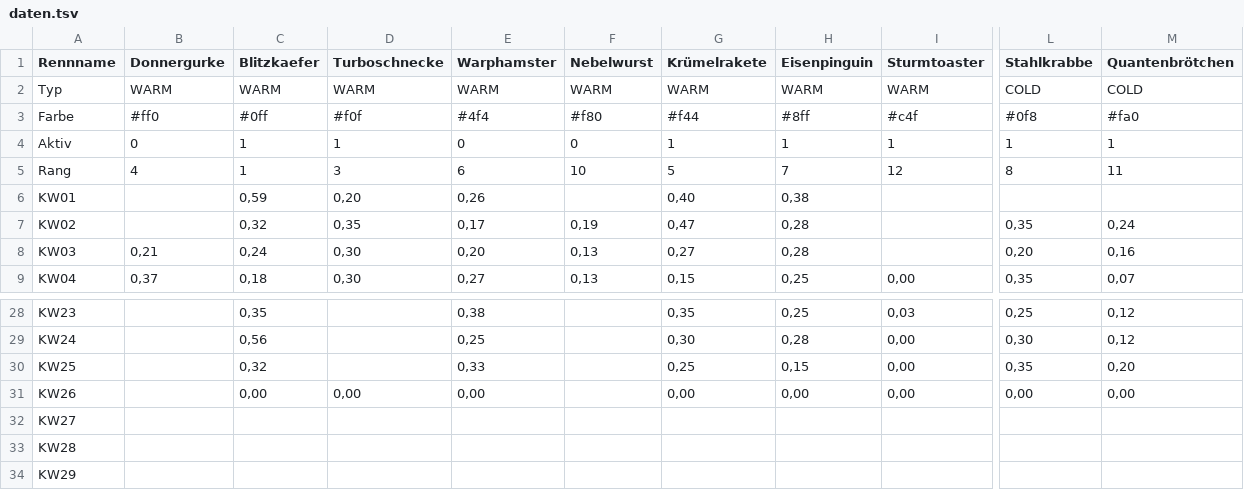
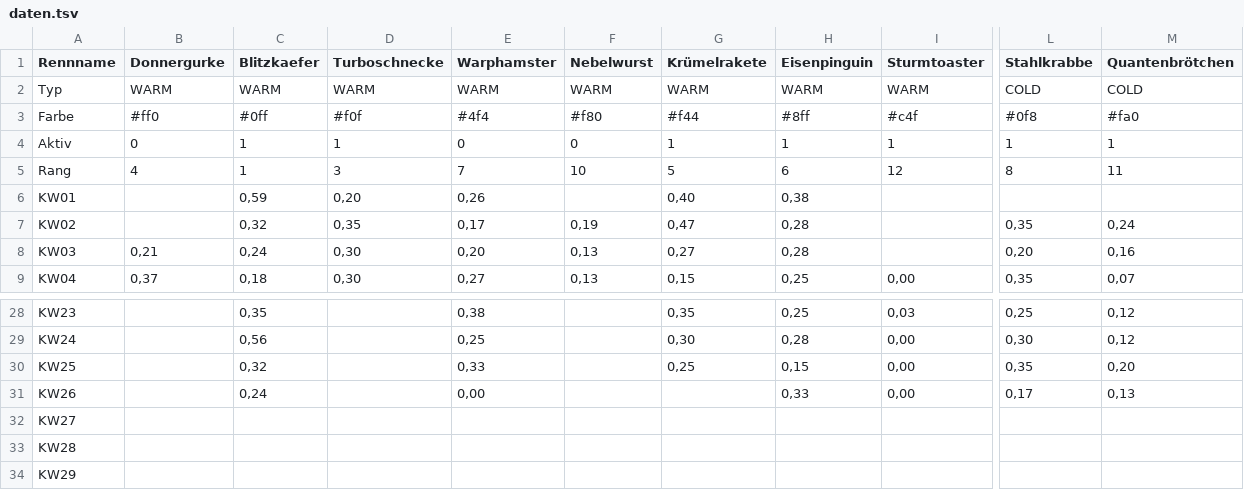
Before and after one commit to christianknoll-create/workflows, a TSV file: daten.tsv, drawn as a sheet; only a part is shown, gaps mark what is left out; the diff names each change by its address in the sheet, - before the commit and + after, or states it on an @@ line.

```diff
--- a/daten.tsv
+++ b/daten.tsv
-E5 (Warphamster): 6
+E5 (Warphamster): 7
-H5 (Eisenpinguin): 7
+H5 (Eisenpinguin): 6
-C31 (Blitzkaefer): 0,00
+C31 (Blitzkaefer): 0,24
-D31 (Turboschnecke): 0,00
+D31 (Turboschnecke): (empty)
-G31 (Krümelrakete): 0,00
+G31 (Krümelrakete): (empty)
-H31 (Eisenpinguin): 0,00
+H31 (Eisenpinguin): 0,33
-L31 (Stahlkrabbe): 0,00
+L31 (Stahlkrabbe): 0,17
-M31 (Quantenbrötchen): 0,00
+M31 (Quantenbrötchen): 0,13
```
